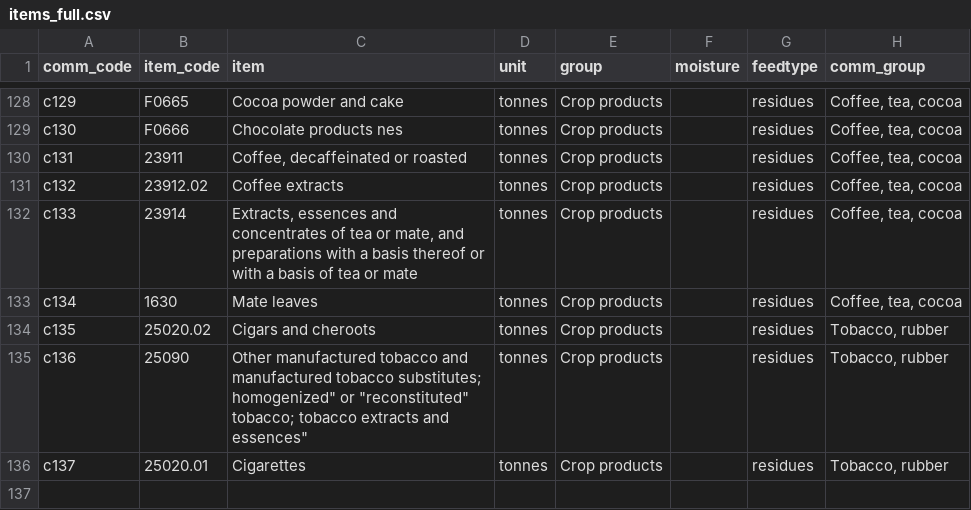
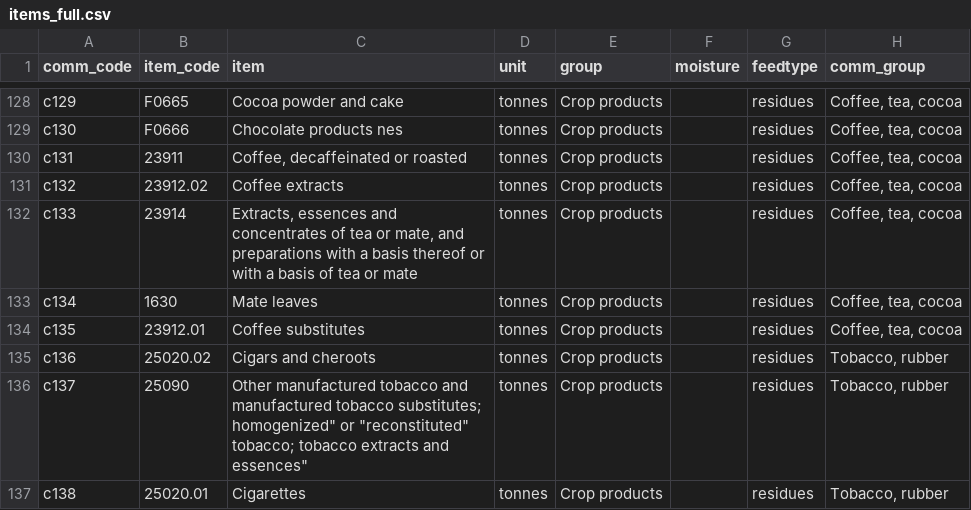
Before and after one commit to ElishaJW/fabio_stimulants, a CSV file: inst/items_full.csv, drawn as a sheet; only a part is shown, gaps mark what is left out.

Commit message:
Include coffee substitutes.

```diff
--- a/inst/items_full.csv
+++ b/inst/items_full.csv
@@ -133,4 +133,5 @@ c133,23914,"Extracts, essences and concentrates of tea or mate, and preparations
 c134,1630,Mate leaves,tonnes,Crop products,,residues,"Coffee, tea, cocoa"
-c135,25020.02,Cigars and cheroots,tonnes,Crop products,,residues,"Tobacco, rubber"
-c136,25090,"Other manufactured tobacco and manufactured tobacco substitutes; homogenized"" or ""reconstituted"" tobacco; tobacco extracts and essences""",tonnes,Crop products,,residues,"Tobacco, rubber"
-c137,25020.01,Cigarettes,tonnes,Crop products,,residues,"Tobacco, rubber"
+c135,23912.01,Coffee substitutes,tonnes,Crop products,,residues,"Coffee, tea, cocoa"
+c136,25020.02,Cigars and cheroots,tonnes,Crop products,,residues,"Tobacco, rubber"
+c137,25090,"Other manufactured tobacco and manufactured tobacco substitutes; homogenized"" or ""reconstituted"" tobacco; tobacco extracts and essences""",tonnes,Crop products,,residues,"Tobacco, rubber"
+c138,25020.01,Cigarettes,tonnes,Crop products,,residues,"Tobacco, rubber"
```
